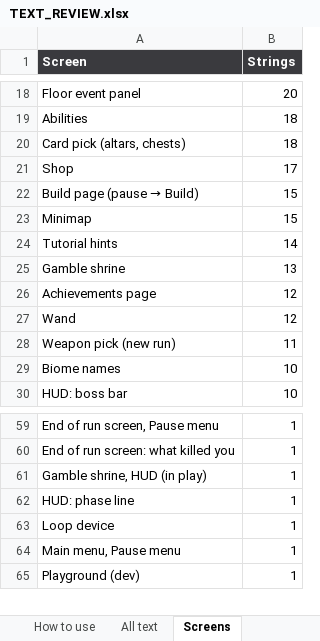
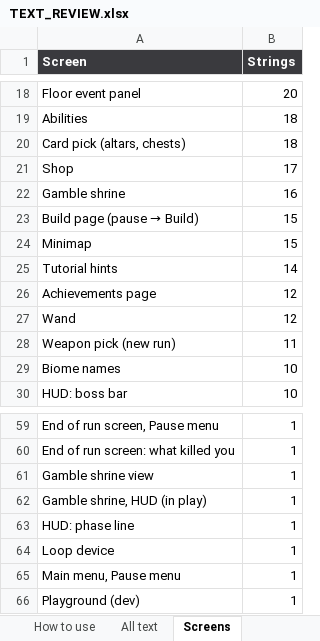
Before and after one commit to riusprime/zero-depth, an Excel workbook: docs/TEXT_REVIEW.xlsx, sheet Screens, drawn as a sheet; only a part is shown, gaps mark what is left out; values as stored, in another font and other column widths than the file's, no borders; removed rows and columns are numbered as before the commit, all else as after; the diff names each change by its address in the sheet, - before the commit and + after, or states it on an @@ line.

```diff
--- a/docs/TEXT_REVIEW.xlsx (sheet Screens)
+++ b/docs/TEXT_REVIEW.xlsx (sheet Screens)
+row 22: Gamble shrine | 16
-row 25: Gamble shrine | 13
+row 61: Gamble shrine view | 1
```
Also changed, not shown: sheet All text, sheet How to use, 16 other files.
